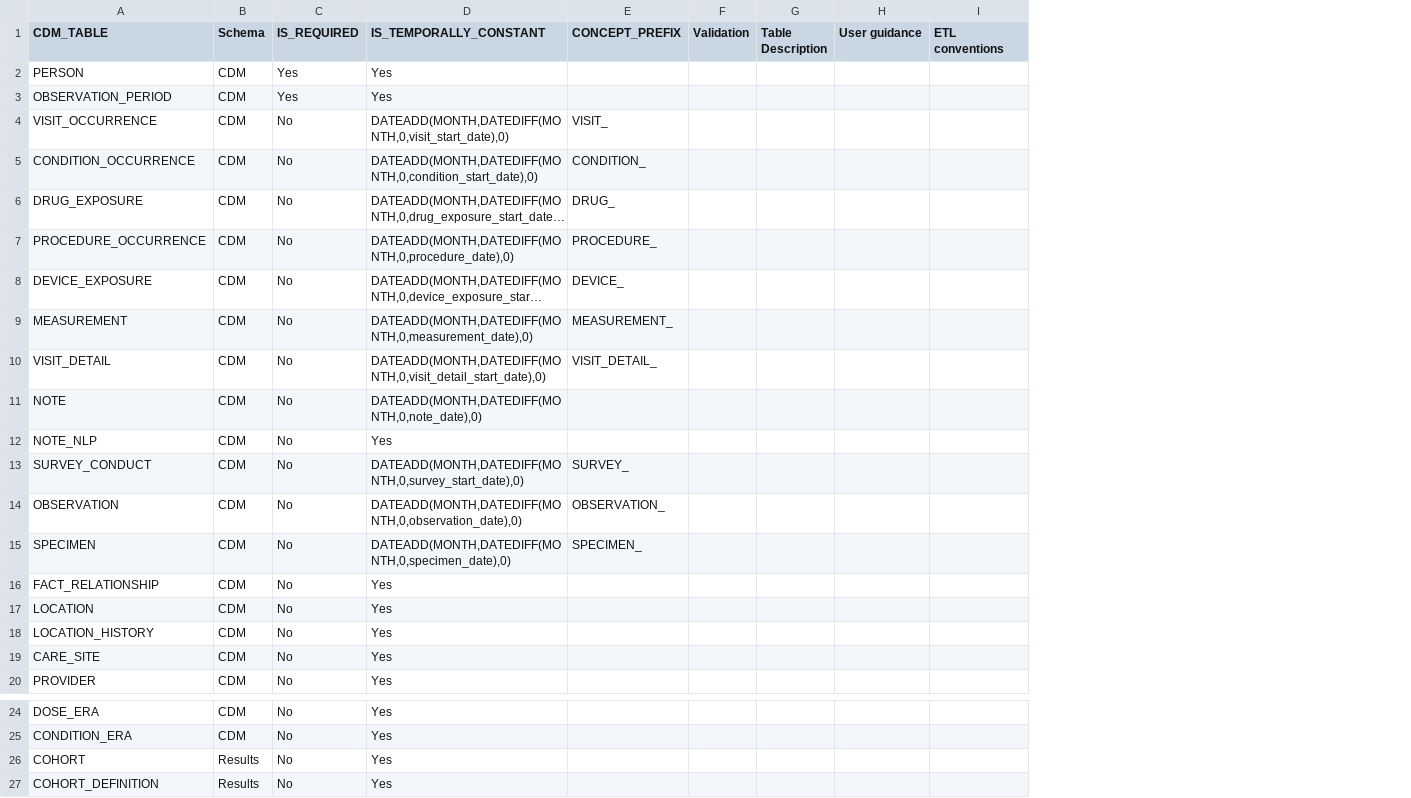
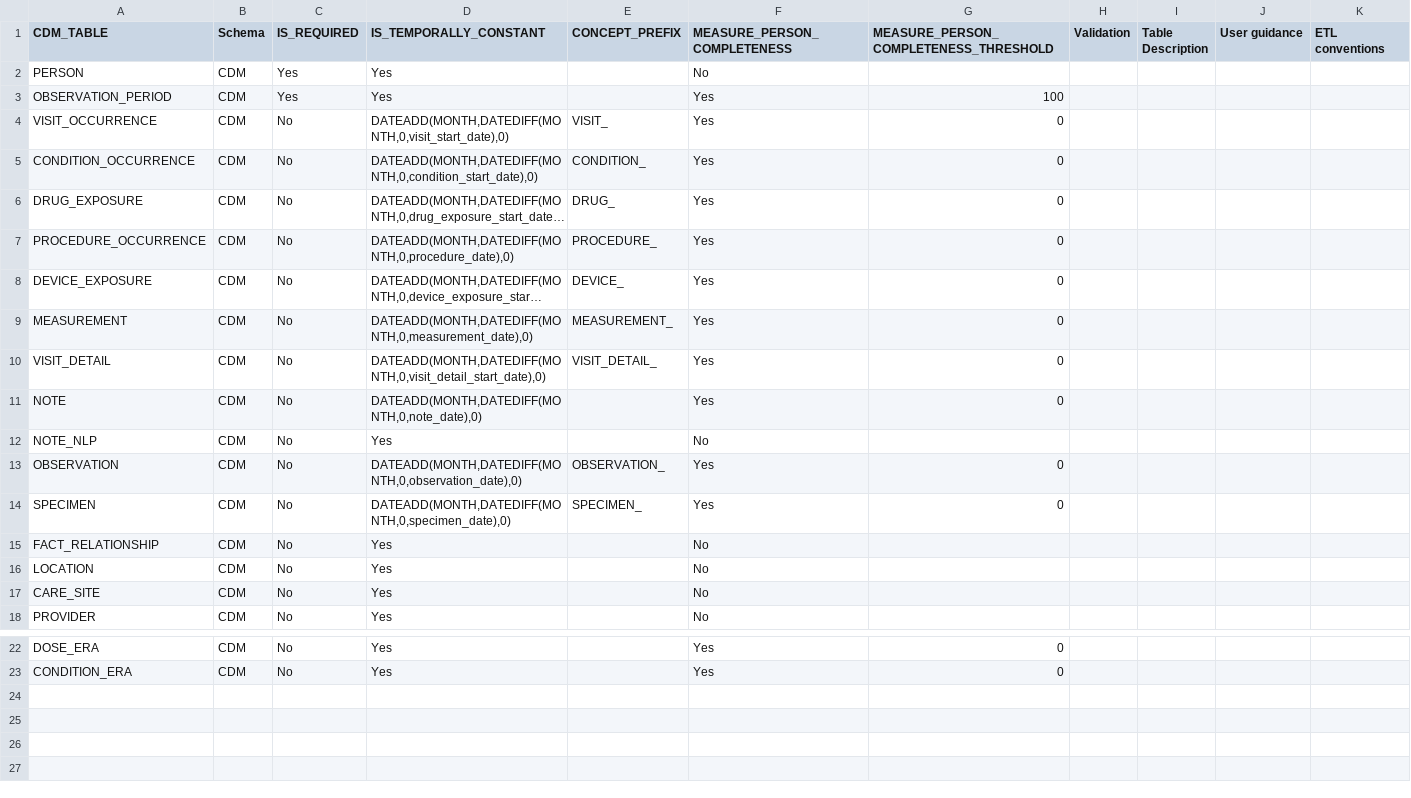
Before and after one commit to Miimansa/Miimansa-DQD, a CSV file: inst/csv/OMOP_CDMv5.3.1_Table_Level.csv, drawn as a sheet; only a part is shown, gaps mark what is left out; long unchanged cells end in …; removed rows and columns are numbered as before the commit, all else as after; the diff names each change by its address in the sheet, - before the commit and + after, or states it on an @@ line.

Commit message:
Updates to table level checks

```diff
--- a/inst/csv/OMOP_CDMv5.3.1_Table_Level.csv
+++ b/inst/csv/OMOP_CDMv5.3.1_Table_Level.csv
+column F (MEASURE_PERSON_COMPLETENESS), rows 2-18: No | Yes | Yes | Yes | Yes | Yes | Yes | Yes | Yes | Yes | No | Yes | Yes | No | No | No | No; rows 22-23: Yes | Yes
+column G, rows 1-14: MEASURE_PERSON_COMPLETENESS_THRESHOLD |  | 100 | 0 | 0 | 0 | 0 | 0 | 0 | 0 | 0 |  | 0 | 0; rows 22-23: 0 | 0
-row 13: SURVEY_CONDUCT | CDM | No | DATEADD(MONTH,DATEDIFF(MONTH,0,survey_start_date),0) | SURVEY_
-row 18: LOCATION_HISTORY | CDM | No | Yes
-row 26: COHORT | Results | No | Yes
-row 27: COHORT_DEFINITION | Results | No | Yes
```
